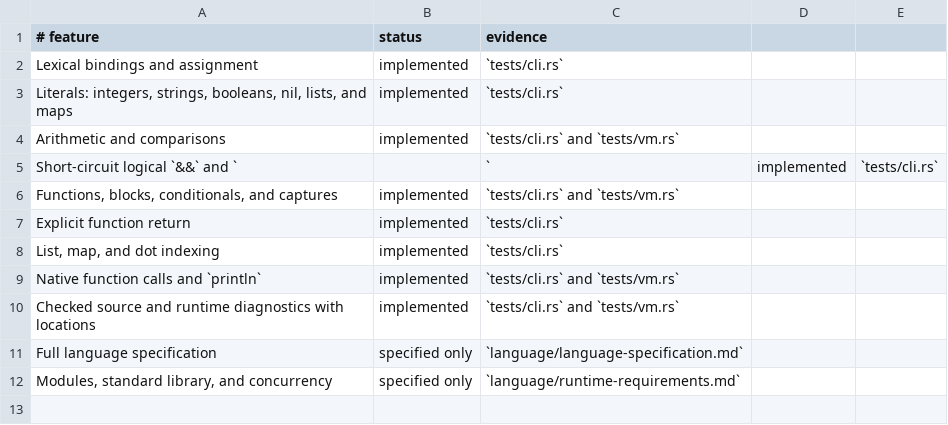
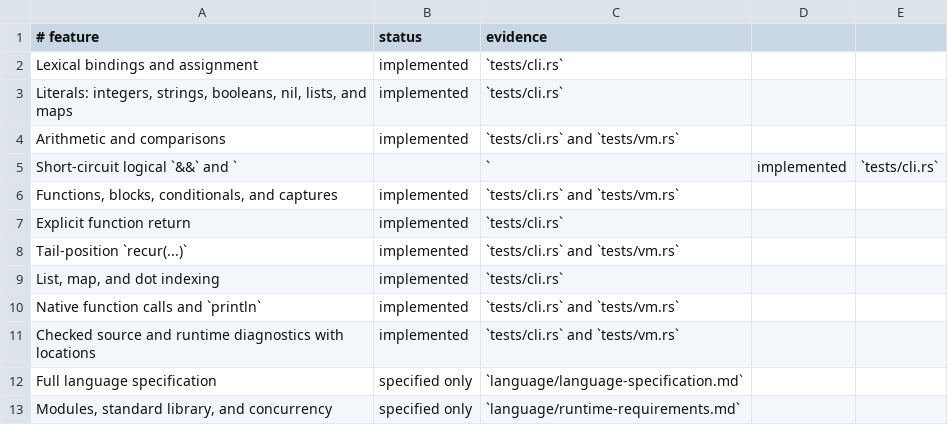
Before and after one commit to babyman/slug-rs, a TSV file: docs/language-support.tsv, drawn as a sheet; the diff names each change by its address in the sheet, - before the commit and + after, or states it on an @@ line.

Commit message:
feat(source, vm): add tail-position recursion support
Introduce stack-safe tail recursion via the `recur(...)` keyword, allowing
repeated function invocation without increasing stack depth. Extend the bytecode
VM to support `Op::Recur`, enforcing arity checks and resetting frames for reuse.

Update the lexer, parser, and semantic analysis to validate `recur(...)` only in
tail positions within functions. Add tests for valid and invalid `recur(...)`
usage, including arity mismatches and improper contexts.

Document the addition in the changelog, README, and language support matrix.

```diff
--- a/docs/language-support.tsv
+++ b/docs/language-support.tsv
+row 8: Tail-position `recur(...)` | implemented | `tests/cli.rs` and `tests/vm.rs`
```
Also changed, not shown: 9 other files.
